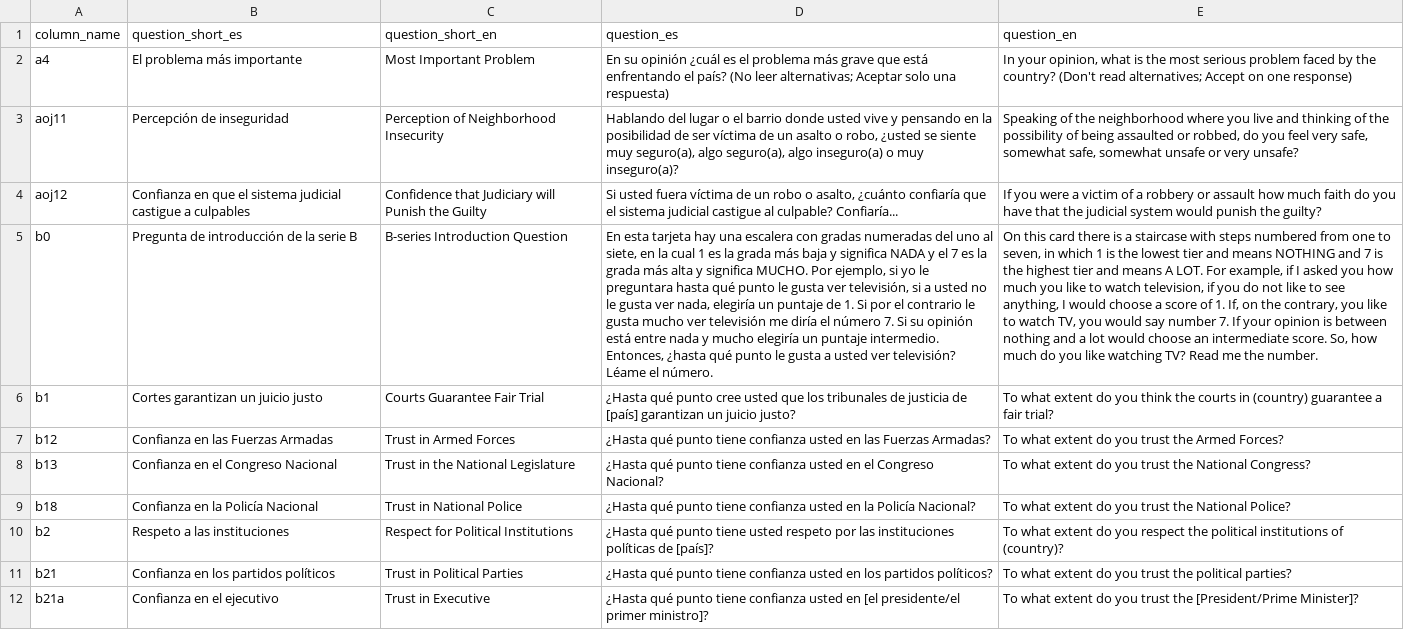
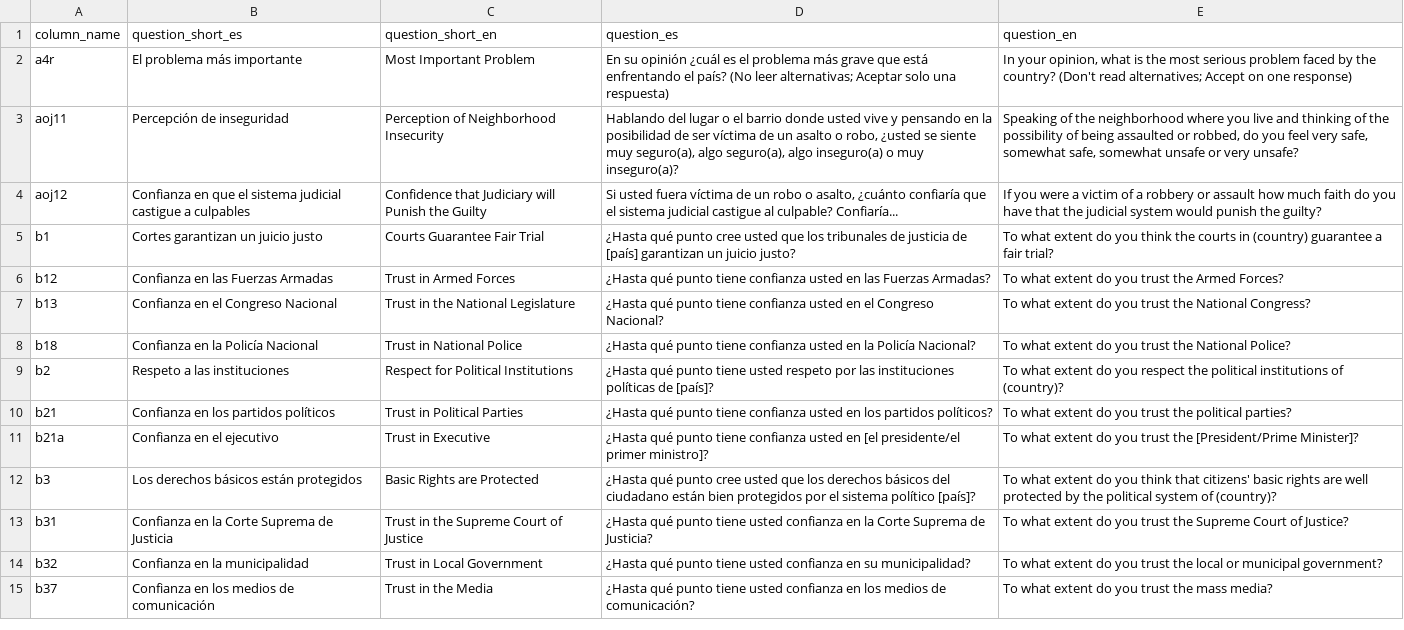
Before and after one commit to vanderbilt-data-science/lapop-dashboard, a CSV file: LAPOP_questions_numeric.csv, drawn as a sheet; only a part is shown; the shorter side is filled out with more unchanged rows; the diff names each change by its address in the sheet, - before the commit and + after, or states it on an @@ line.

Commit message:
Variable updates
Switched a4 to a4r, removed b0

```diff
--- a/LAPOP_questions_numeric.csv
+++ b/LAPOP_questions_numeric.csv
-A2 (column_name): a4
+A2 (column_name): a4r
-row 5: b0 | Pregunta de introducción de la serie B | B-series Introduction Question | En esta tarjeta hay una escalera con gradas numeradas del uno al siete, en la cual 1 es la grada más baja y significa NADA y el 7 es la grada más alta y significa MUCHO. Por ejemplo, si yo le preguntara hasta qué punto le gusta ver televisión, si a usted no le gusta ver nada, elegiría un puntaje de 1. Si por el contrario le gusta mucho ver televisión me diría el número 7. Si su opinión está entre nada y mucho elegiría un puntaje intermedio. Entonces, ¿hasta qué punto le gusta a usted ver televisión? Léame el número. | On this card there is a staircase with steps numbered from one to seven, in which 1 is the lowest tier and means NOTHING and 7 is the highest tier and means A LOT. For example, if I asked you how much you like to watch television, if you do not like to see anything, I would choose a score of 1. If, on the contrary, you like to watch TV, you would say number 7. If your opinion is between nothing and a lot would choose an intermediate score. So, how much do you like watching TV? Read me the number.
```
